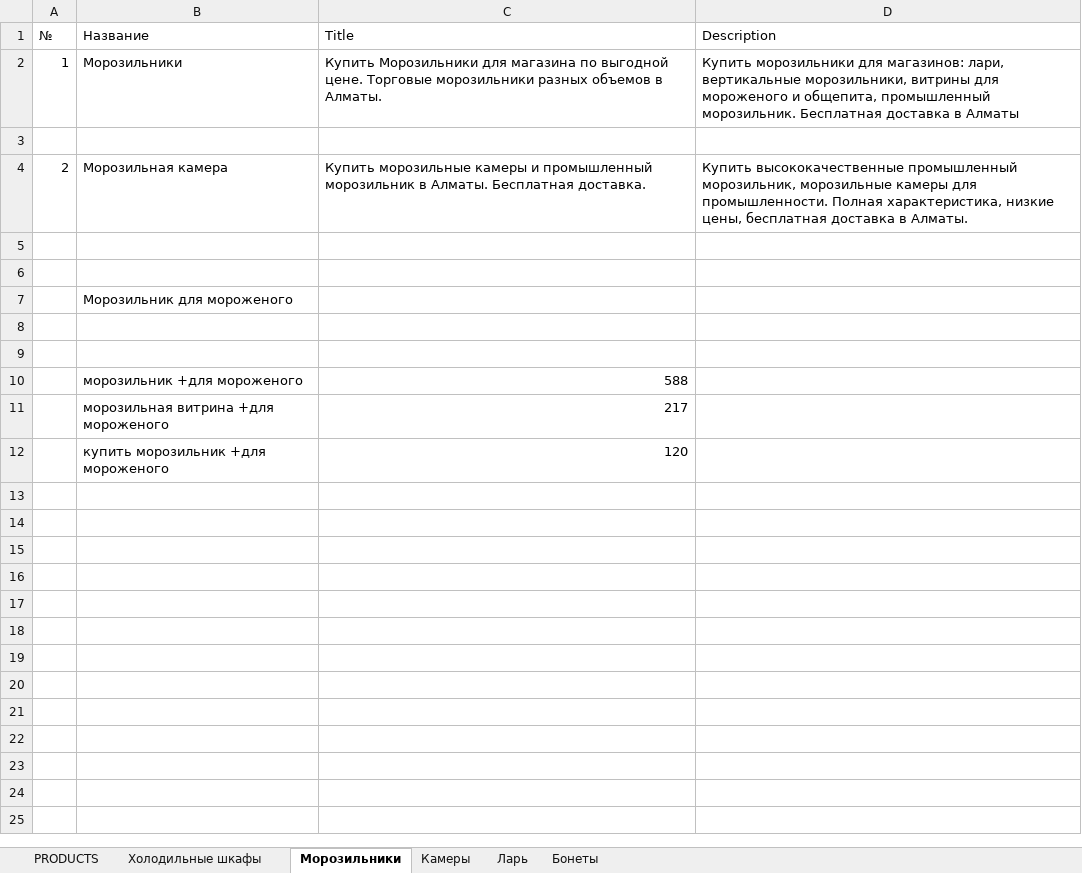
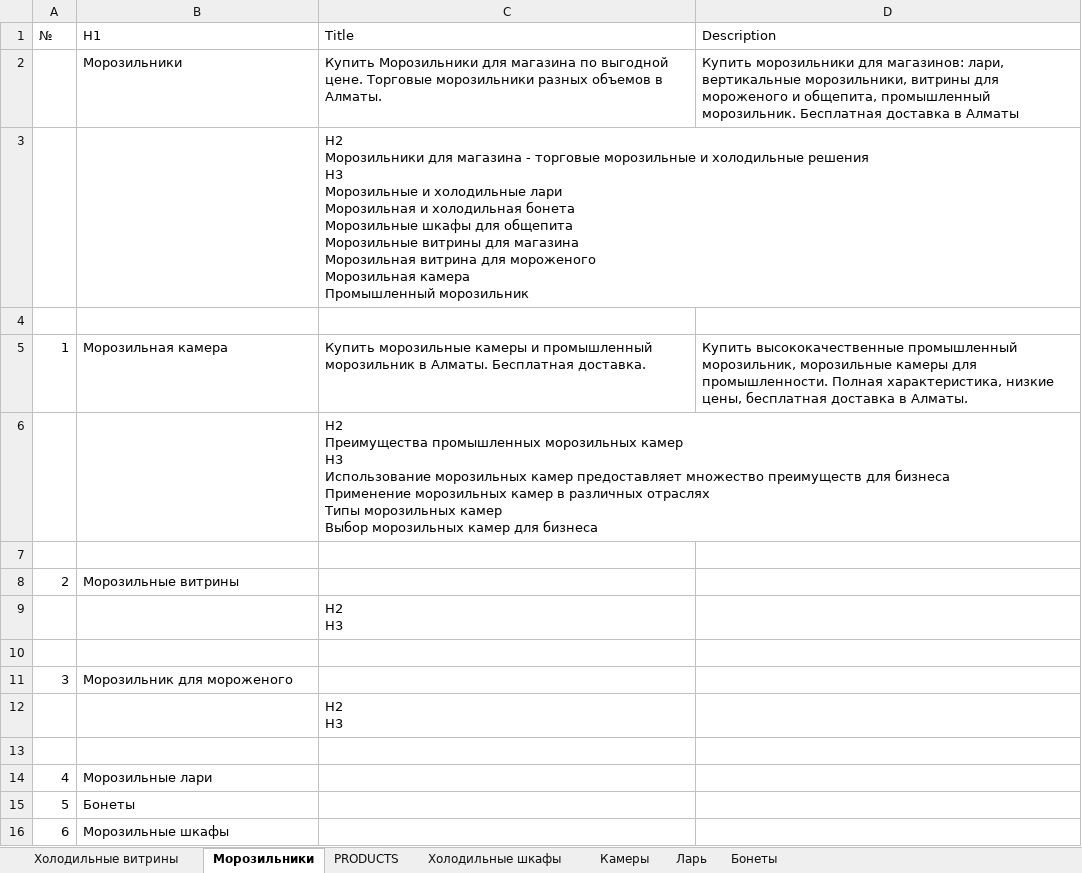
Before and after one commit to ackapga/TimeForEeexperiments, an Excel workbook: INFO/IceGroup (Категорий) (111).xlsx, sheet Морозильники, drawn as a sheet; values as stored, in another font and other column widths than the file's, no cell formats; removed rows and columns are numbered as before the commit, all else as after; ↵ is a line break in a cell; the diff names each change by its address in the sheet, - before the commit and + after, or states it on an @@ line.

```diff
--- a/INFO/IceGroup (Категорий) (111).xlsx (sheet Морозильники)
+++ b/INFO/IceGroup (Категорий) (111).xlsx (sheet Морозильники)
+sheet tab: Холодильные витрины
@@ sheet tab order changed: Холодильные витрины | Морозильники | PRODUCTS | Холодильные шкафы | Камеры | Ларь | Бонеты @@
-B1: Название
+B1: H1
-A2 (№): 1
+A2 (№): (empty)
+row 3:  |  | H2 ↵ Морозильники для магазина - торговые морозильные и холодильные решения ↵ H3 ↵ Морозильные и холодильные лари ↵ Морозильная и холодильная бонета ↵ Морозильные шкафы для общепита ↵ Морозильные витрины для магазина ↵ Морозильная витрина для мороженого ↵ Морозильная камера ↵ Промышленный морозильник
-A5 (№): 2
+A5 (№): 1
+row 6:  |  | H2 ↵ Преимущества промышленных морозильных камер ↵ H3 ↵ Использование морозильных камер предоставляет множество преимуществ для бизнеса ↵ Применение морозильных камер в различных отраслях ↵ Типы морозильных камер ↵ Выбор морозильных камер для бизнеса
+row 8: 2 | Морозильные витрины
+row 9:  |  | H2 ↵ H3
-A11 (№): (empty)
+A11 (№): 3
+row 12:  |  | H2 ↵ H3
-row 14: (empty)
+row 14: 4 | Морозильные лари
-row 10:  | морозильник +для мороженого | 588
-row 11:  | морозильная витрина +для мороженого | 217
-row 12:  | купить морозильник +для мороженого | 120
+row 15: 5 | Бонеты
+row 16: 6 | Морозильные шкафы
```
Also changed, not shown: cell formats, INFO/icegroup SEO.xlsx, 8 other files.
